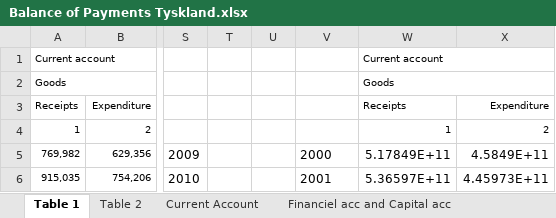
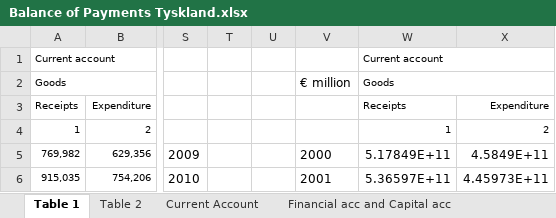
Before and after one commit to SimonHedegaard/projekteksamen, an Excel workbook: Balance of Payments Tyskland.xlsx, sheet Table 1, drawn as a sheet; only a part is shown, gaps mark what is left out; values as stored, in another font and other column widths than the file's, no borders; the diff names each change by its address in the sheet, - before the commit and + after, or states it on an @@ line.

```diff
--- a/Balance of Payments Tyskland.xlsx (sheet Table 1)
+++ b/Balance of Payments Tyskland.xlsx (sheet Table 1)
-sheet tab: Financiel acc and Capital acc
+sheet tab: Financial acc and Capital acc
-V2: (empty)
+V2: € million
```
Also changed, not shown: sheet Financial acc and Capital acc, sheet Current Account, sheet Table 2, 1 other file.
